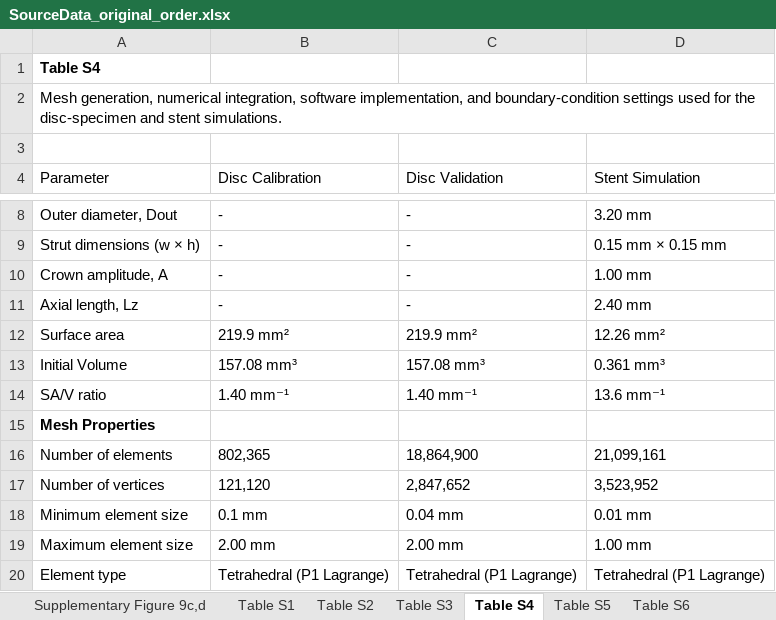
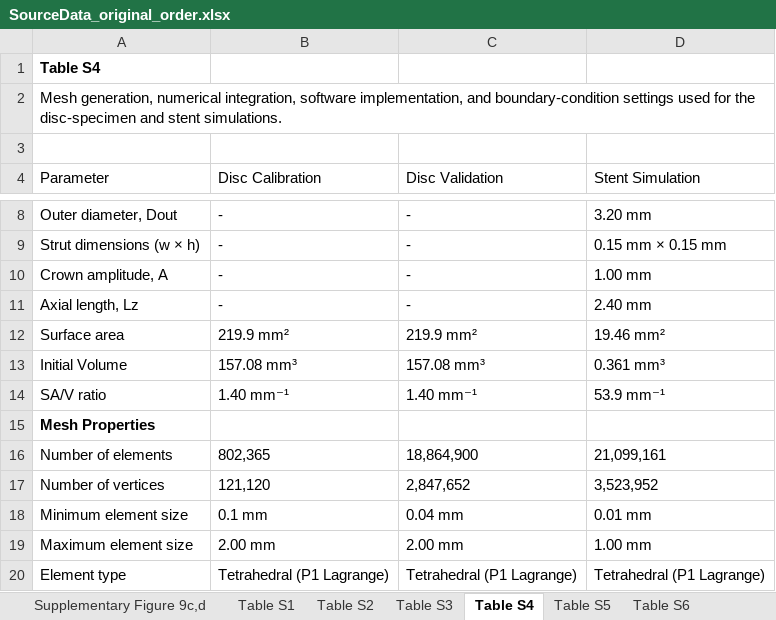
Before and after one commit to sanjukadupul-wq/Dissolve-3.0, an Excel workbook: SourceData_original_order.xlsx, sheet Table S4, drawn as a sheet; only a part is shown, gaps mark what is left out; values as stored, in another font and other column widths than the file's, no borders; the diff names each change by its address in the sheet, - before the commit and + after, or states it on an @@ line.

```diff
--- a/SourceData_original_order.xlsx (sheet Table S4)
+++ b/SourceData_original_order.xlsx (sheet Table S4)
-D12 (Stent Simulation): 12.26 mm²
+D12 (Stent Simulation): 19.46 mm²
-D14 (Stent Simulation): 13.6 mm⁻¹
+D14 (Stent Simulation): 53.9 mm⁻¹
```
Also changed, not shown: 3 other files.
